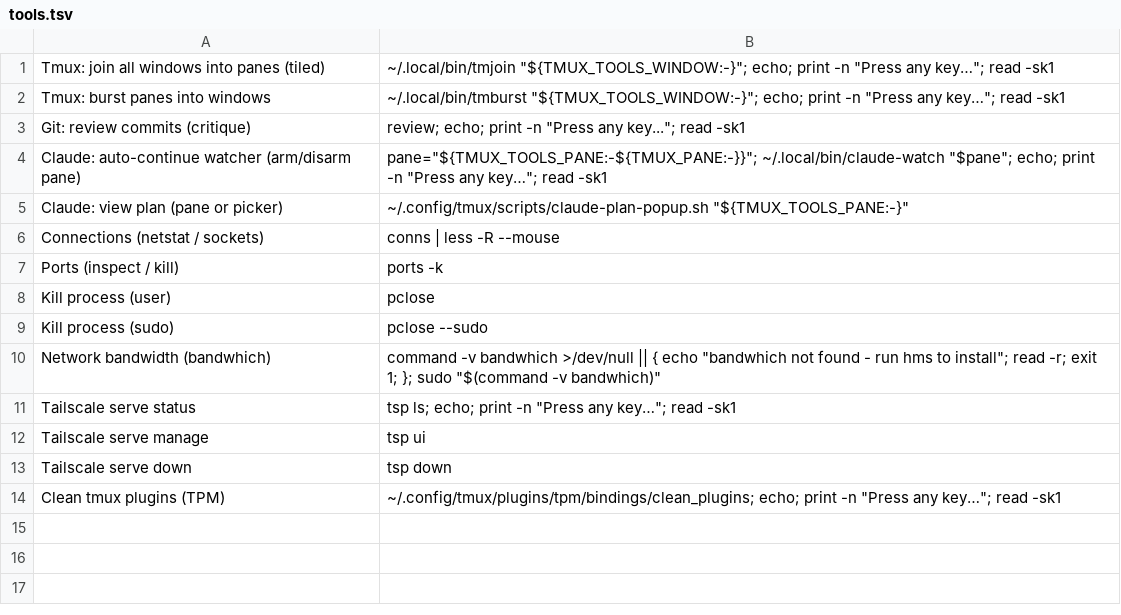
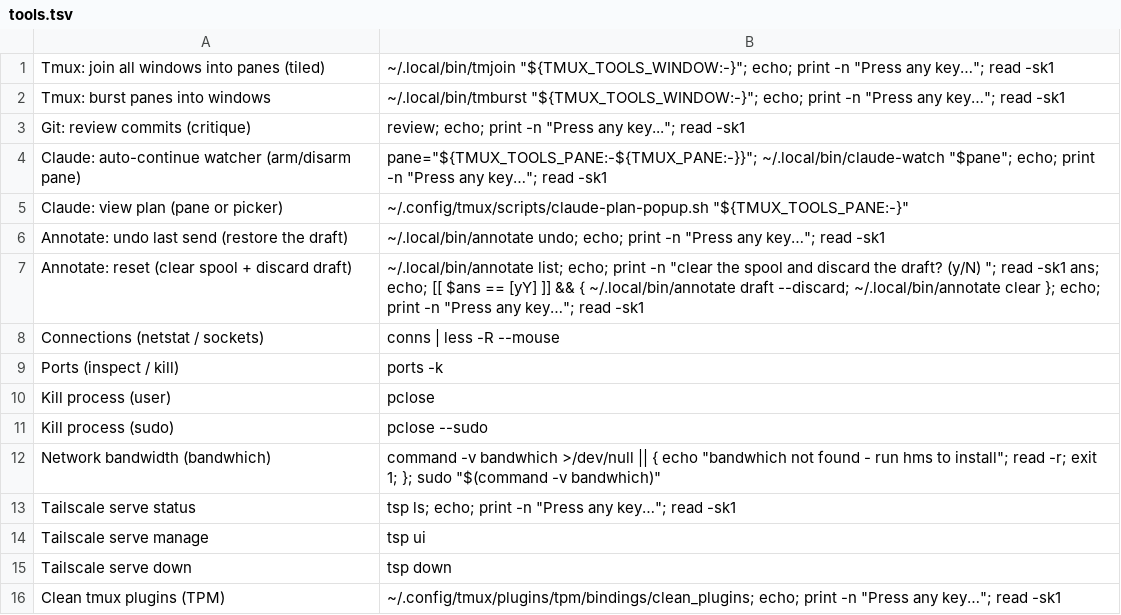
Before and after one commit to connorads/dotfiles, a TSV file: .config/tmux/tools.tsv, drawn as a sheet.

Commit message:
feat(annotate): reach undo and reset from the Tools launcher
The pill menu is state-gated and mouse-only, and the pill itself is
hidden below 80 columns. Two rows in `prefix + T` cover what it cannot:
`undo` has no place in a menu that is unreachable once a send has emptied
the spool, and reset gives a keyboard route to clearing when there is no
pill to click.

Reset shows `annotate list` before asking, so what is about to be lost is
on screen when the question is put.

```diff
--- a/.config/tmux/tools.tsv
+++ b/.config/tmux/tools.tsv
@@ -5,2 +5,4 @@ Claude: auto-continue watcher (arm/disarm pane)	pane="${TMUX_TOOLS_PANE:-${TMUX_
 Claude: view plan (pane or picker)	~/.config/tmux/scripts/claude-plan-popup.sh "${TMUX_TOOLS_PANE:-}"
+Annotate: undo last send (restore the draft)	~/.local/bin/annotate undo; echo; print -n "Press any key…"; read -sk1
+Annotate: reset (clear spool + discard draft)	~/.local/bin/annotate list; echo; print -n "clear the spool and discard the draft? (y/N) "; read -sk1 ans; echo; [[ $ans == [yY] ]] && { ~/.local/bin/annotate draft --discard; ~/.local/bin/annotate clear }; echo; print -n "Press any key…"; read -sk1
 Connections (netstat / sockets)	conns | less -R --mouse
```
Also changed, not shown: 1 other file.
